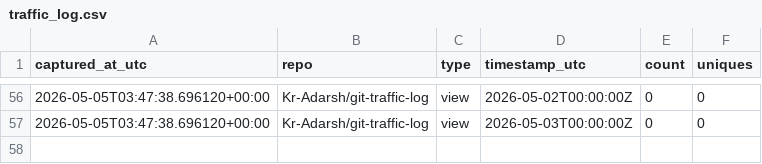
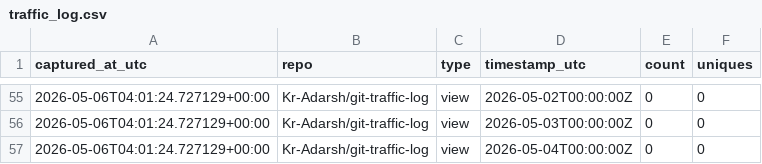
Before and after one commit to Kr-Adarsh/git-traffic-log, a CSV file: traffic/traffic_log.csv, drawn as a sheet; only a part is shown, gaps mark what is left out; the diff covers the shown part only.

```diff
--- a/traffic/traffic_log.csv
+++ b/traffic/traffic_log.csv
@@ -56,2 +55,3 @@ captured_at_utc,repo,type,timestamp_utc,count,uniques
-2026-05-05T03:47:38.696120+00:00,Kr-Adarsh/git-traffic-log,view,2026-05-02T00:00:00Z,0,0
-2026-05-05T03:47:38.696120+00:00,Kr-Adarsh/git-traffic-log,view,2026-05-03T00:00:00Z,0,0
+2026-05-06T04:01:24.727129+00:00,Kr-Adarsh/git-traffic-log,view,2026-05-02T00:00:00Z,0,0
+2026-05-06T04:01:24.727129+00:00,Kr-Adarsh/git-traffic-log,view,2026-05-03T00:00:00Z,0,0
+2026-05-06T04:01:24.727129+00:00,Kr-Adarsh/git-traffic-log,view,2026-05-04T00:00:00Z,0,0
```
Also changed, not shown: 3 added rows, 4 removed rows and 50 edited cells elsewhere in this file.
